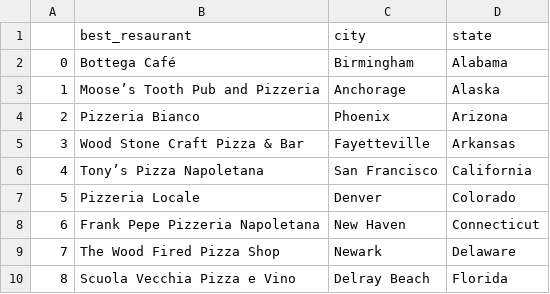
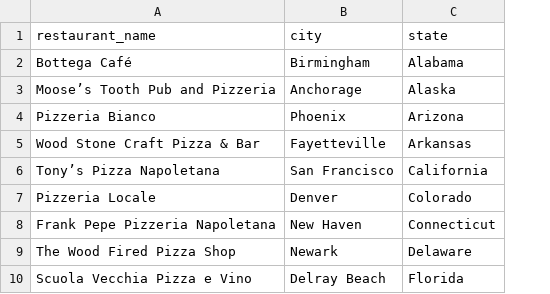
Before and after one commit to ic2019/etl-project, a CSV file: Resources/best_pizza_stores.csv, drawn as a sheet; only a part is shown; removed rows and columns are numbered as before the commit, all else as after; the diff names each change by its address in the sheet, - before the commit and + after, or states it on an @@ line.

```diff
--- a/Resources/best_pizza_stores.csv
+++ b/Resources/best_pizza_stores.csv
-column A, rows 2-10: 0 | 1 | 2 | 3 | 4 | 5 | 6 | 7 | 8
-A1: best_resaurant
+A1: restaurant_name
```
Also changed, not shown: 24 other files.
